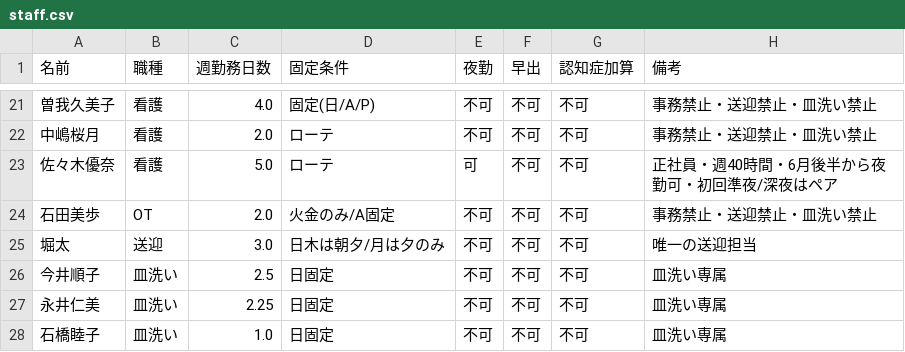
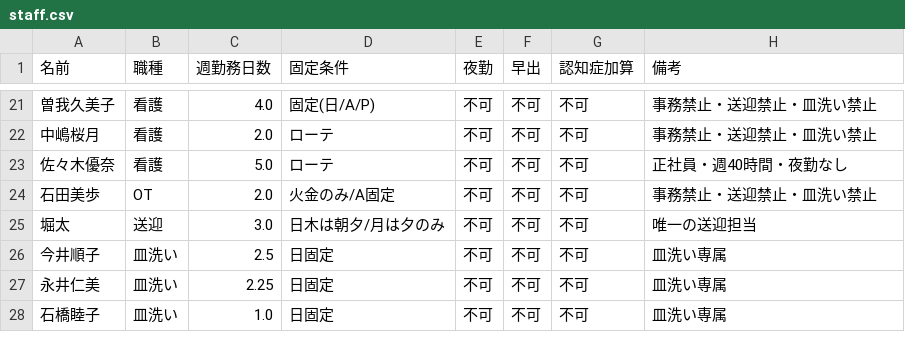
Before and after one commit to kuromamesan20-alt/kinmu-hyo, a CSV file: data/staff.csv, drawn as a sheet; only a part is shown, gaps mark what is left out.

```diff
--- a/data/staff.csv
+++ b/data/staff.csv
@@ -22,3 +22,3 @@
 中嶋桜月,看護,2.0,ローテ,不可,不可,不可,事務禁止・送迎禁止・皿洗い禁止
-佐々木優奈,看護,5.0,ローテ,可,不可,不可,正社員・週40時間・6月後半から夜勤可・初回準夜/深夜はペア
+佐々木優奈,看護,5.0,ローテ,不可,不可,不可,正社員・週40時間・夜勤なし
 石田美歩,OT,2.0,火金のみ/A固定,不可,不可,不可,事務禁止・送迎禁止・皿洗い禁止
```
Also changed, not shown: 6 other files.
